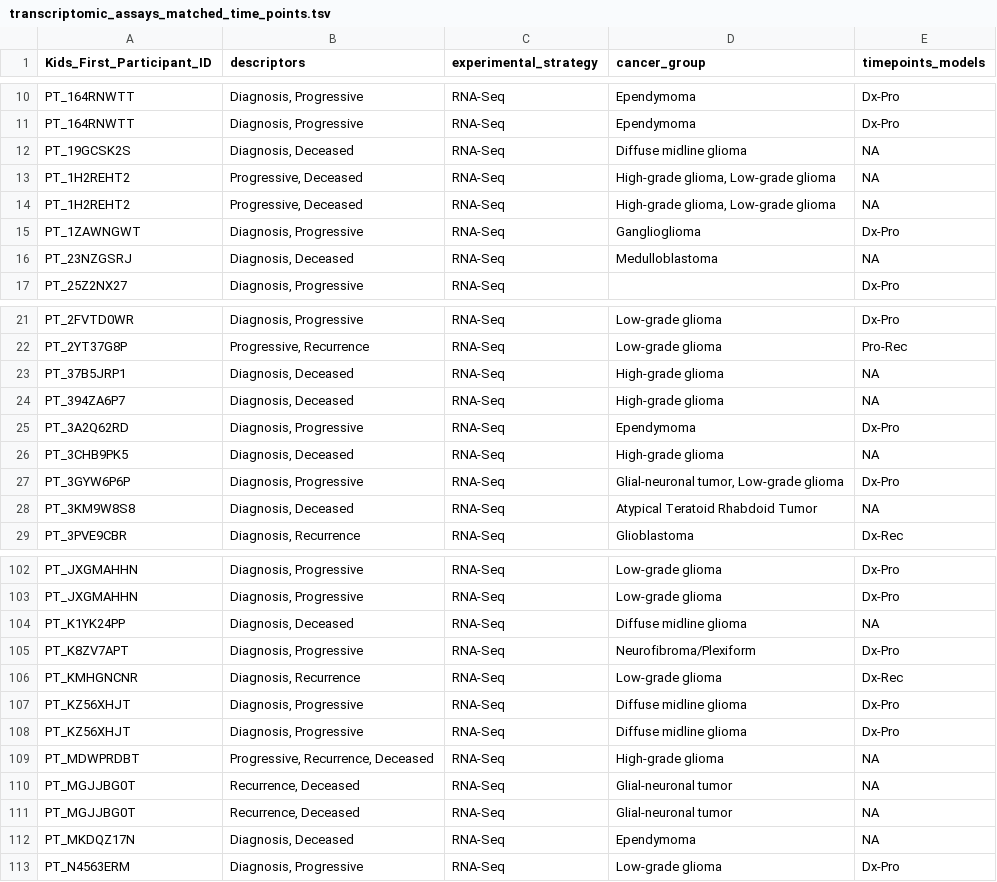
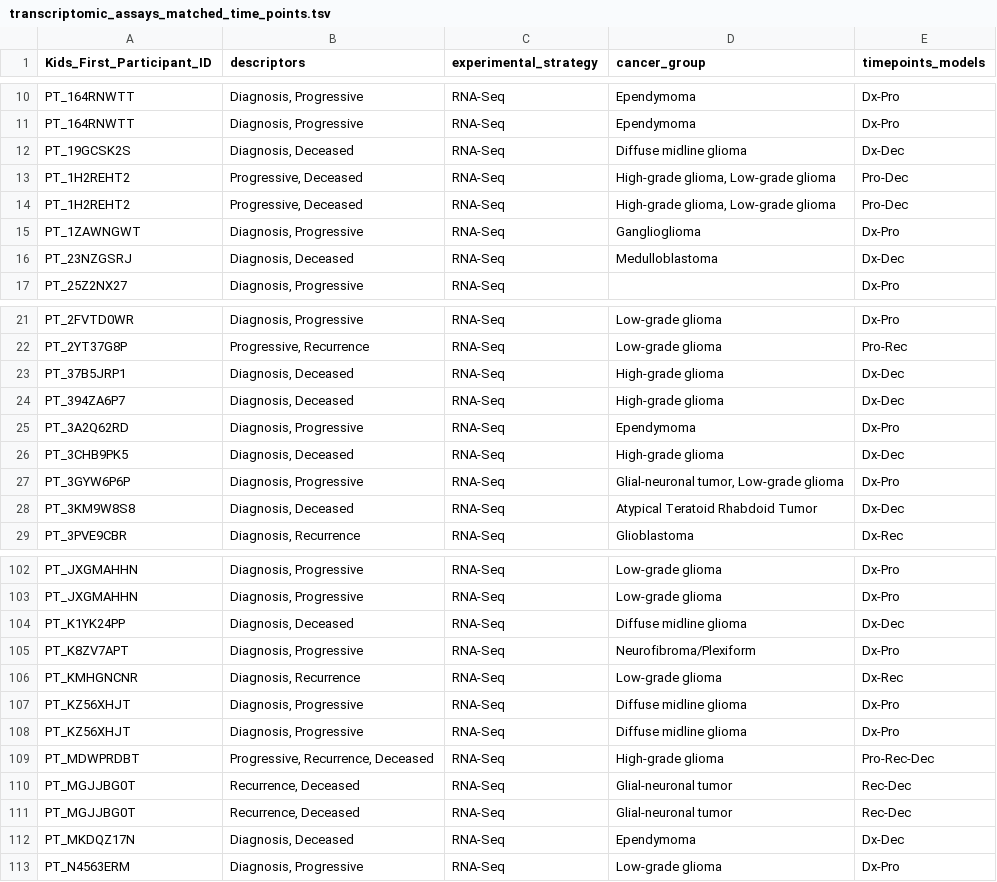
Before and after one commit to rokitalab/tumor-evolution, a TSV file: analyses/sample-distribution-analysis/results/transcriptomic_assays_matched_time_points.tsv, drawn as a sheet; only a part is shown, gaps mark what is left out; the diff covers the shown part only.

Commit message:
Add code for timepoints models for transcriptomic assays

```diff
--- a/analyses/sample-distribution-analysis/results/transcriptomic_assays_matched_time_points.tsv
+++ b/analyses/sample-distribution-analysis/results/transcriptomic_assays_matched_time_points.tsv
@@ -11,7 +11,7 @@ PT_164RNWTT	Diagnosis, Progressive	RNA-Seq	Ependymoma	Dx-Pro
 PT_164RNWTT	Diagnosis, Progressive	RNA-Seq	Ependymoma	Dx-Pro
-PT_19GCSK2S	Diagnosis, Deceased	RNA-Seq	Diffuse midline glioma	NA
-PT_1H2REHT2	Progressive, Deceased	RNA-Seq	High-grade glioma, Low-grade glioma	NA
-PT_1H2REHT2	Progressive, Deceased	RNA-Seq	High-grade glioma, Low-grade glioma	NA
+PT_19GCSK2S	Diagnosis, Deceased	RNA-Seq	Diffuse midline glioma	Dx-Dec
+PT_1H2REHT2	Progressive, Deceased	RNA-Seq	High-grade glioma, Low-grade glioma	Pro-Dec
+PT_1H2REHT2	Progressive, Deceased	RNA-Seq	High-grade glioma, Low-grade glioma	Pro-Dec
 PT_1ZAWNGWT	Diagnosis, Progressive	RNA-Seq	Ganglioglioma	Dx-Pro
-PT_23NZGSRJ	Diagnosis, Deceased	RNA-Seq	Medulloblastoma	NA
+PT_23NZGSRJ	Diagnosis, Deceased	RNA-Seq	Medulloblastoma	Dx-Dec
 PT_25Z2NX27	Diagnosis, Progressive	RNA-Seq		Dx-Pro
@@ -22,8 +22,8 @@ PT_2FVTD0WR	Diagnosis, Progressive	RNA-Seq	Low-grade glioma	Dx-Pro
 PT_2YT37G8P	Progressive, Recurrence	RNA-Seq	Low-grade glioma	Pro-Rec
-PT_37B5JRP1	Diagnosis, Deceased	RNA-Seq	High-grade glioma	NA
-PT_394ZA6P7	Diagnosis, Deceased	RNA-Seq	High-grade glioma	NA
+PT_37B5JRP1	Diagnosis, Deceased	RNA-Seq	High-grade glioma	Dx-Dec
+PT_394ZA6P7	Diagnosis, Deceased	RNA-Seq	High-grade glioma	Dx-Dec
 PT_3A2Q62RD	Diagnosis, Progressive	RNA-Seq	Ependymoma	Dx-Pro
-PT_3CHB9PK5	Diagnosis, Deceased	RNA-Seq	High-grade glioma	NA
+PT_3CHB9PK5	Diagnosis, Deceased	RNA-Seq	High-grade glioma	Dx-Dec
 PT_3GYW6P6P	Diagnosis, Progressive	RNA-Seq	Glial-neuronal tumor, Low-grade glioma	Dx-Pro
-PT_3KM9W8S8	Diagnosis, Deceased	RNA-Seq	Atypical Teratoid Rhabdoid Tumor	NA
+PT_3KM9W8S8	Diagnosis, Deceased	RNA-Seq	Atypical Teratoid Rhabdoid Tumor	Dx-Dec
 PT_3PVE9CBR	Diagnosis, Recurrence	RNA-Seq	Glioblastoma	Dx-Rec
@@ -103,3 +103,3 @@ PT_JXGMAHHN	Diagnosis, Progressive	RNA-Seq	Low-grade glioma	Dx-Pro
 PT_JXGMAHHN	Diagnosis, Progressive	RNA-Seq	Low-grade glioma	Dx-Pro
-PT_K1YK24PP	Diagnosis, Deceased	RNA-Seq	Diffuse midline glioma	NA
+PT_K1YK24PP	Diagnosis, Deceased	RNA-Seq	Diffuse midline glioma	Dx-Dec
 PT_K8ZV7APT	Diagnosis, Progressive	RNA-Seq	Neurofibroma/Plexiform	Dx-Pro
@@ -108,6 +108,6 @@ PT_KZ56XHJT	Diagnosis, Progressive	RNA-Seq	Diffuse midline glioma	Dx-Pro
 PT_KZ56XHJT	Diagnosis, Progressive	RNA-Seq	Diffuse midline glioma	Dx-Pro
-PT_MDWPRDBT	Progressive, Recurrence, Deceased	RNA-Seq	High-grade glioma	NA
-PT_MGJJBG0T	Recurrence, Deceased	RNA-Seq	Glial-neuronal tumor	NA
-PT_MGJJBG0T	Recurrence, Deceased	RNA-Seq	Glial-neuronal tumor	NA
-PT_MKDQZ17N	Diagnosis, Deceased	RNA-Seq	Ependymoma	NA
+PT_MDWPRDBT	Progressive, Recurrence, Deceased	RNA-Seq	High-grade glioma	Pro-Rec-Dec
+PT_MGJJBG0T	Recurrence, Deceased	RNA-Seq	Glial-neuronal tumor	Rec-Dec
+PT_MGJJBG0T	Recurrence, Deceased	RNA-Seq	Glial-neuronal tumor	Rec-Dec
+PT_MKDQZ17N	Diagnosis, Deceased	RNA-Seq	Ependymoma	Dx-Dec
 PT_N4563ERM	Diagnosis, Progressive	RNA-Seq	Low-grade glioma	Dx-Pro
```
Also changed, not shown: 28 edited cells elsewhere in this file, 1 other file.
